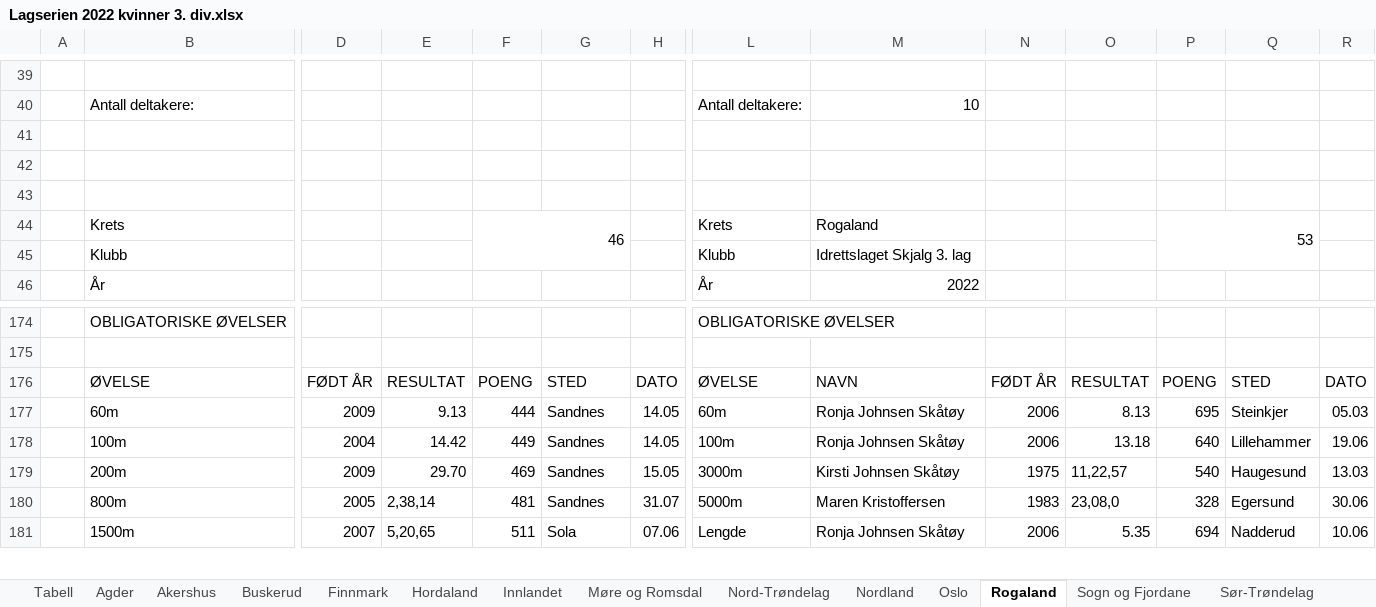
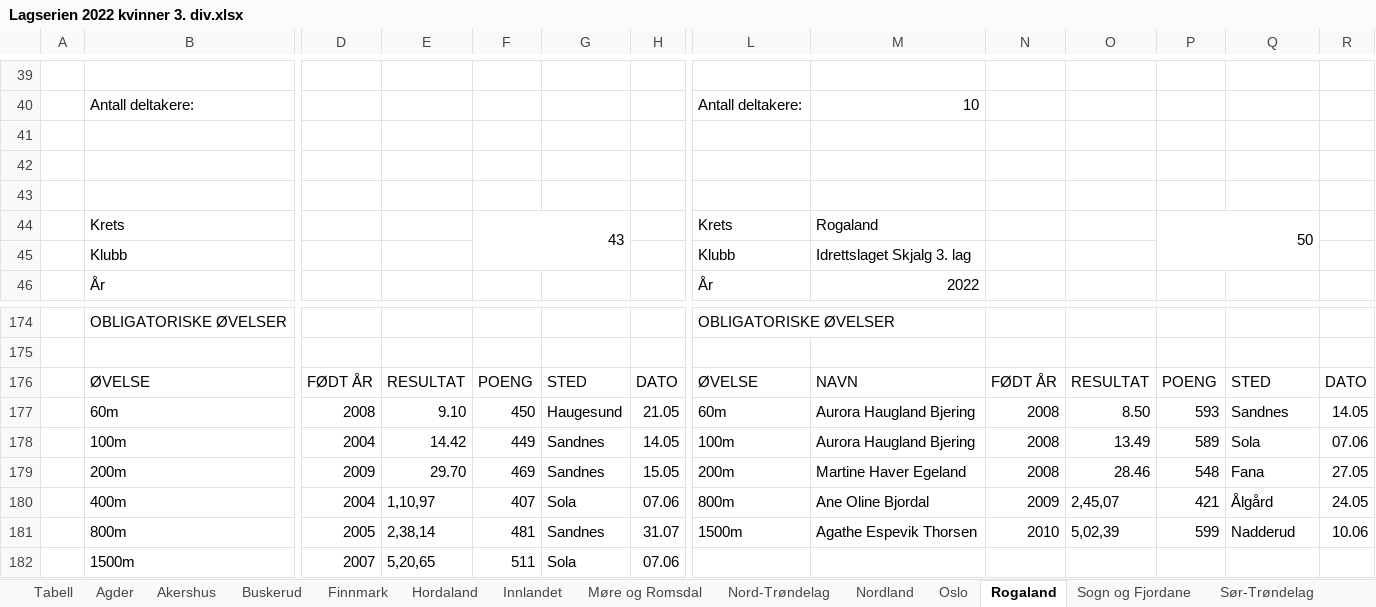
Before and after one commit to perellef/Seriekalkulator-Friidrett, an Excel workbook: output/Lagserien 2022 kvinner 3. div.xlsx, sheet Rogaland, drawn as a sheet; only a part is shown, gaps mark what is left out; values as stored, in another font and other column widths than the file's, no cell formats; removed rows and columns are numbered as before the commit, all else as after; rows hold the shown columns only; the diff covers the shown part only; the diff names each change by its address in the sheet, - before the commit and + after, or states it on an @@ line.

```diff
--- a/output/Lagserien 2022 kvinner 3. div.xlsx (sheet Rogaland)
+++ b/output/Lagserien 2022 kvinner 3. div.xlsx (sheet Rogaland)
-F44: 46
+F44: 43
-P44: 53
+P44: 50
-row 177:  | 60m | 2009 | 9.13 | 444 | Sandnes | 14.05 | 60m | Ronja Johnsen Skåtøy | 2006 | 8.13 | 695 | Steinkjer | 05.03
+row 177:  | 60m | 2008 | 9.10 | 450 | Haugesund | 21.05 | 60m | Aurora Haugland Bjering | 2008 | 8.50 | 593 | Sandnes | 14.05
-M178: Ronja Johnsen Skåtøy
+M178: Aurora Haugland Bjering
-N178: 2006
+N178: 2008
-O178: 13.18
+O178: 13.49
-P178: 640
+P178: 589
-Q178: Lillehammer
+Q178: Sola
-R178: 19.06
+R178: 07.06
-L179: 3000m
+L179: 200m
-M179: Kirsti Johnsen Skåtøy
+M179: Martine Haver Egeland
-N179: 1975
+N179: 2008
-O179: 11,22,57
+O179: 28.46
-P179: 540
+P179: 548
-Q179: Haugesund
+Q179: Fana
-R179: 13.03
+R179: 27.05
+row 180:  | 400m | 2004 | 1,10,97 | 407 | Sola | 07.06 | 800m | Ane Oline Bjordal | 2009 | 2,45,07 | 421 | Ålgård | 24.05
-L181: 5000m
+L181: 1500m
-M181: Maren Kristoffersen
+M181: Agathe Espevik Thorsen
-N181: 1983
+N181: 2010
-O181: 23,08,0
+O181: 5,02,39
-P181: 328
+P181: 599
-Q181: Egersund
+Q181: Nadderud
-R181: 30.06
+R181: 10.06
-L182: Lengde
+L182: (empty)
-M182: Ronja Johnsen Skåtøy
+M182: (empty)
-N182: 2006
+N182: (empty)
-O182: 5.35
+O182: (empty)
-P182: 694
+P182: (empty)
-Q182: Nadderud
+Q182: (empty)
-R182: 10.06
+R182: (empty)
```
Also changed, not shown: 14 added rows, 15 removed rows and 280 edited cells elsewhere in this sheet, sheet Akershus, sheet Agder, sheet Innlandet, sheet Oslo, sheet Møre og Romsdal, sheet Tabell, 10 more sheets, cell formats, output/Lagserien 2022 1-2. div.xlsx, output/Lagserien 2022 menn 3. div.xlsx, 2 other files.
